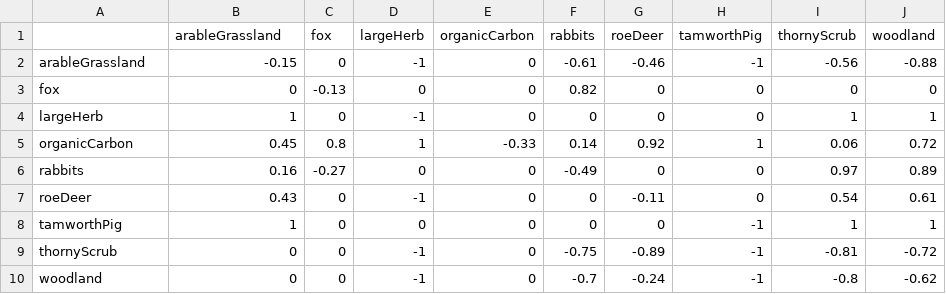
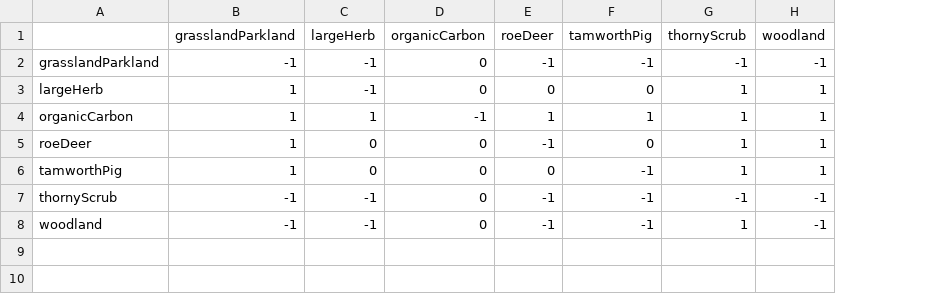
Before and after one commit to emjneil/KneppModel, a CSV file: parameterMatrix.csv, drawn as a sheet; removed rows and columns are numbered as before the commit, all else as after; the diff names each change by its address in the sheet, - before the commit and + after, or states it on an @@ line.

```diff
--- a/parameterMatrix.csv
+++ b/parameterMatrix.csv
-column C (fox), rows 4-5: 0 | 0.8; rows 7-10: all 0
-column F (rabbits), rows 4-5: 0 | 0.14; rows 7-10: 0 | 0 | -0.75 | -0.7
-B1: arableGrassland
+B1: grasslandParkland
-row 2: arableGrassland | -0.15 | 0 | -1 | 0 | -0.61 | -0.46 | -1 | -0.56 | -0.88
-row 3: fox | 0 | -0.13 | 0 | 0 | 0.82 | 0 | 0 | 0 | 0
+row 2: grasslandParkland | -1 | -1 | 0 | -1 | -1 | -1 | -1
-B4 (grasslandParkland): 0.45
+B4 (grasslandParkland): 1
-D4 (organicCarbon): -0.33
+D4 (organicCarbon): -1
-E4 (roeDeer): 0.92
+E4 (roeDeer): 1
-G4 (thornyScrub): 0.06
+G4 (thornyScrub): 1
-H4 (woodland): 0.72
+H4 (woodland): 1
-row 6: rabbits | 0.16 | -0.27 | 0 | 0 | -0.49 | 0 | 0 | 0.97 | 0.89
-B5 (grasslandParkland): 0.43
+B5 (grasslandParkland): 1
-C5 (largeHerb): -1
+C5 (largeHerb): 0
-E5 (roeDeer): -0.11
+E5 (roeDeer): -1
-G5 (thornyScrub): 0.54
+G5 (thornyScrub): 1
-H5 (woodland): 0.61
+H5 (woodland): 1
-B7:B8 (grasslandParkland): 0
+B7:B8 (grasslandParkland): -1
-E7 (roeDeer): -0.89
+E7 (roeDeer): -1
-G7 (thornyScrub): -0.81
+G7 (thornyScrub): -1
-H7 (woodland): -0.72
+H7 (woodland): -1
-E8 (roeDeer): -0.24
+E8 (roeDeer): -1
-G8 (thornyScrub): -0.8
+G8 (thornyScrub): 1
-H8 (woodland): -0.62
+H8 (woodland): -1
```
Also changed, not shown: 39 other files.
